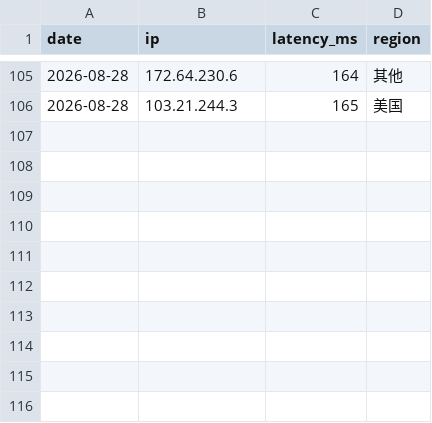
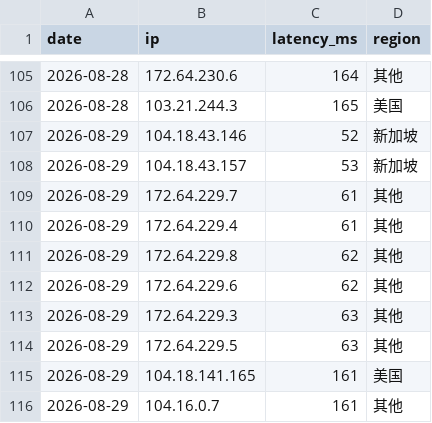
Before and after one commit to zxc125643/cf-ip-daily, a CSV file: results/history.csv, drawn as a sheet; only a part is shown, gaps mark what is left out; the diff names each change by its address in the sheet, - before the commit and + after, or states it on an @@ line.

Commit message:
daily speedtest 2026-08-29

```diff
--- a/results/history.csv
+++ b/results/history.csv
+row 107: 2026-08-29 | 104.18.43.146 | 52 | 新加坡
+row 108: 2026-08-29 | 104.18.43.157 | 53 | 新加坡
+row 109: 2026-08-29 | 172.64.229.7 | 61 | 其他
+row 110: 2026-08-29 | 172.64.229.4 | 61 | 其他
+row 111: 2026-08-29 | 172.64.229.8 | 62 | 其他
+row 112: 2026-08-29 | 172.64.229.6 | 62 | 其他
+row 113: 2026-08-29 | 172.64.229.3 | 63 | 其他
+row 114: 2026-08-29 | 172.64.229.5 | 63 | 其他
+row 115: 2026-08-29 | 104.18.141.165 | 161 | 美国
+row 116: 2026-08-29 | 104.16.0.7 | 161 | 其他
```
